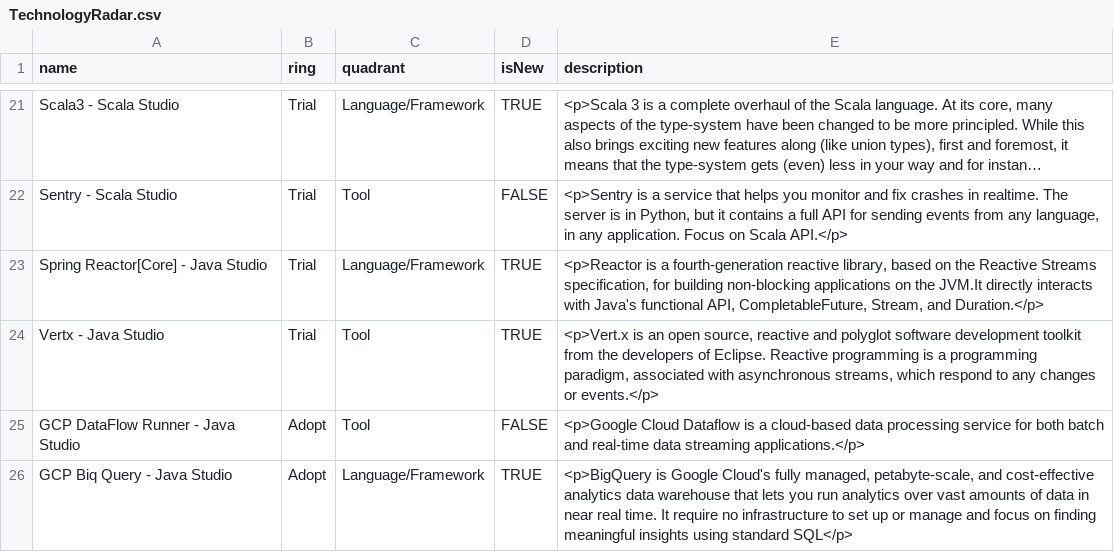
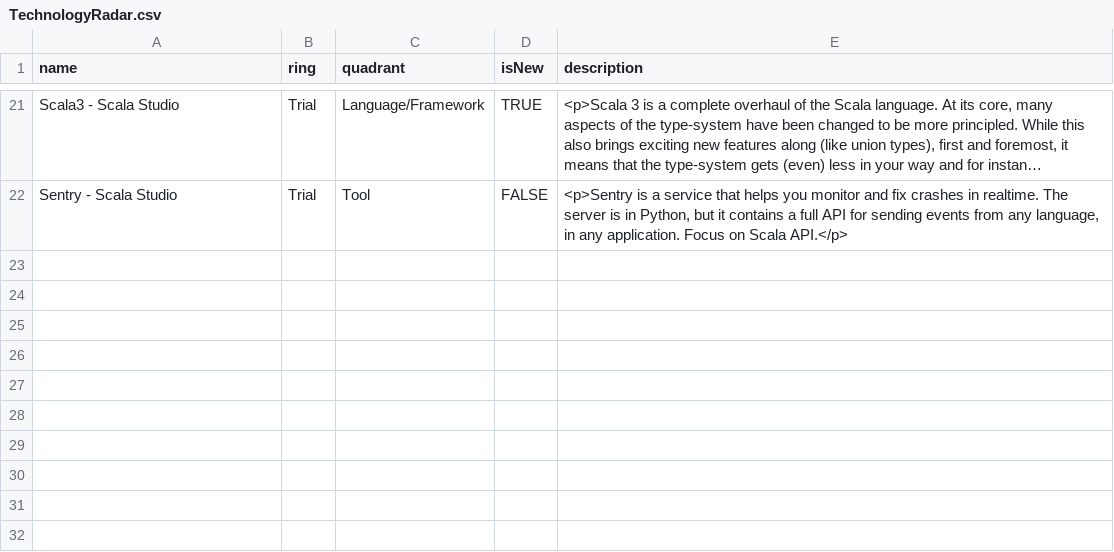
Before and after one commit to bhavya411/radar, a CSV file: TechnologyRadar.csv, drawn as a sheet; only a part is shown, gaps mark what is left out; long unchanged cells end in …; the diff names each change by its address in the sheet, - before the commit and + after, or states it on an @@ line.

Commit message:
Update TechnologyRadar.csv

```diff
--- a/TechnologyRadar.csv
+++ b/TechnologyRadar.csv
-row 23: Spring Reactor[Core] - Java Studio | Trial | Language/Framework | TRUE | <p>Reactor is a fourth-generation reactive library, based on the Reactive Streams specification, for building non-blocking applications on the JVM.It directly interacts with Java's functional API, CompletableFuture, Stream, and Duration.</p>
-row 24: Vertx - Java Studio | Trial | Tool | TRUE | <p>Vert.x is an open source, reactive and polyglot software development toolkit from the developers of Eclipse. Reactive programming is a programming paradigm, associated with asynchronous streams, which respond to any changes or events.</p>
-row 25: GCP DataFlow Runner - Java Studio | Adopt | Tool | FALSE | <p>Google Cloud Dataflow is a cloud-based data processing service for both batch and real-time data streaming applications.</p>
-row 26: GCP Biq Query - Java Studio | Adopt | Language/Framework | TRUE | <p>BigQuery is Google Cloud's fully managed, petabyte-scale, and cost-effective analytics data warehouse that lets you run analytics over vast amounts of data in near real time. It require no infrastructure to set up or manage and focus on finding meaningful insights using standard SQL</p>
```
